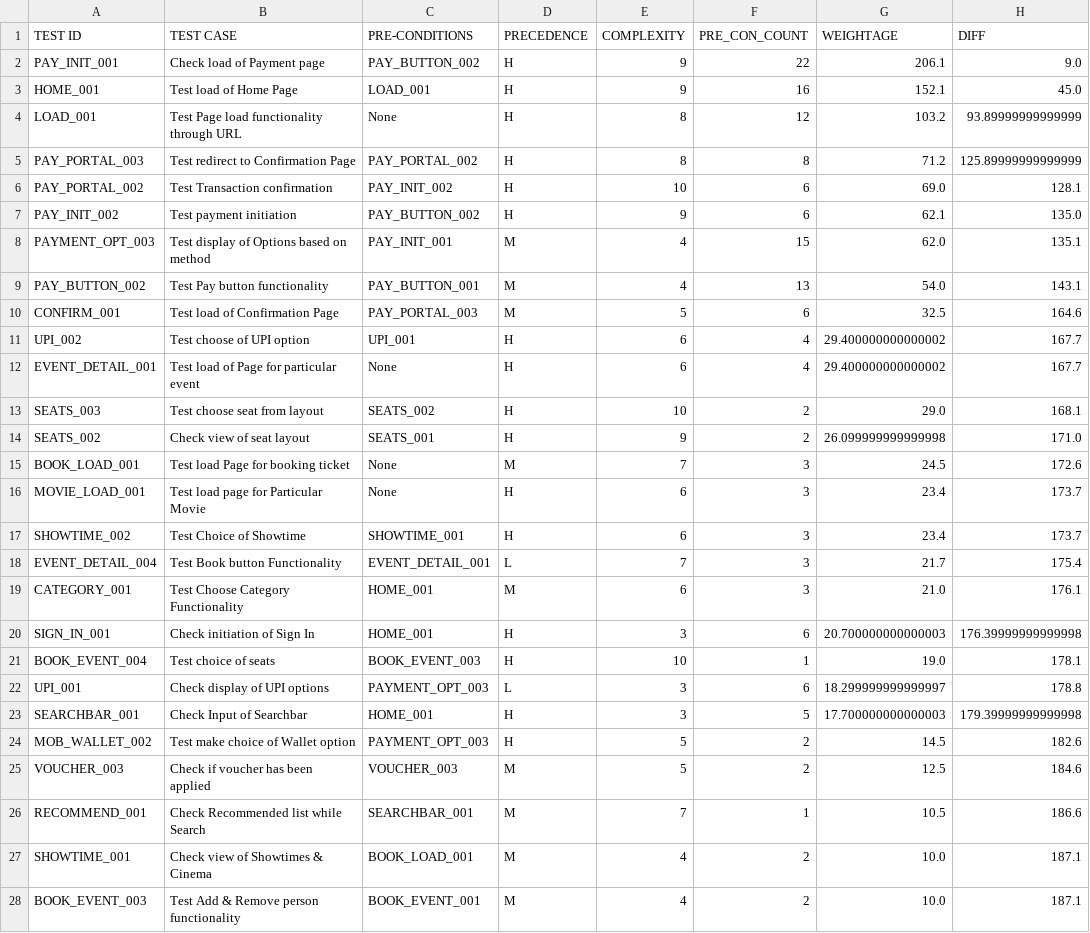
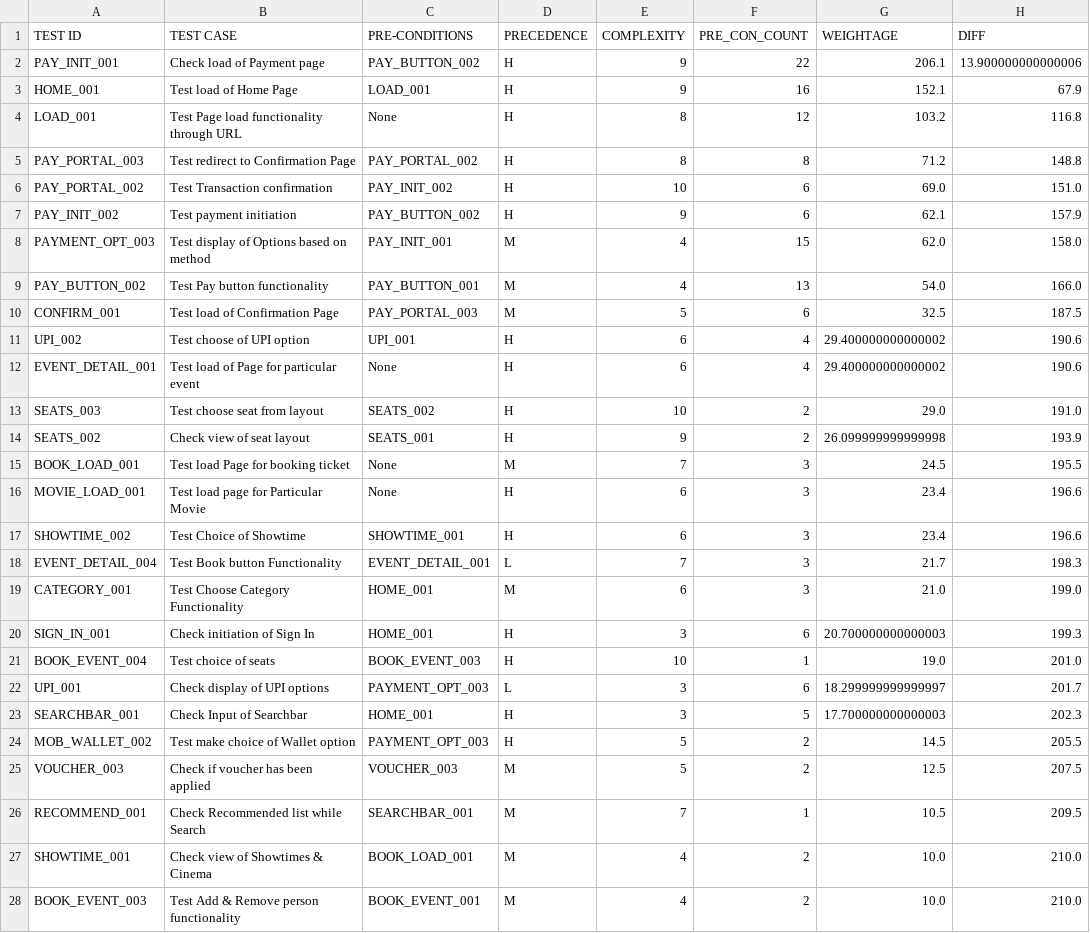
Before and after one commit to datmemerboi/Test-Case-Optimization, a CSV file: result/GA Result.csv, drawn as a sheet; only a part is shown; the diff covers the shown part only.

```diff
--- a/result/GA Result.csv
+++ b/result/GA Result.csv
@@ -1,28 +1,28 @@
 TEST ID,TEST CASE,PRE-CONDITIONS,PRECEDENCE,COMPLEXITY,PRE_CON_COUNT,WEIGHTAGE,DIFF
-PAY_INIT_001,Check load of Payment page,PAY_BUTTON_002,H,9,22,206.1,9.0
-HOME_001,Test load of Home Page,LOAD_001,H,9,16,152.1,45.0
-LOAD_001,Test Page load functionality through URL,None,H,8,12,103.2,93.89999999999999
-PAY_PORTAL_003,Test redirect to Confirmation Page,PAY_PORTAL_002,H,8,8,71.2,125.89999999999999
-PAY_PORTAL_002,Test Transaction confirmation,PAY_INIT_002,H,10,6,69.0,128.1
-PAY_INIT_002,Test payment initiation,PAY_BUTTON_002,H,9,6,62.1,135.0
-PAYMENT_OPT_003,Test display of Options based on method,PAY_INIT_001,M,4,15,62.0,135.1
-PAY_BUTTON_002,Test Pay button functionality,PAY_BUTTON_001,M,4,13,54.0,143.1
-CONFIRM_001,Test load of Confirmation Page,PAY_PORTAL_003,M,5,6,32.5,164.6
-UPI_002,Test choose of UPI option,UPI_001,H,6,4,29.400000000000002,167.7
-EVENT_DETAIL_001,Test load of Page for particular event,None,H,6,4,29.400000000000002,167.7
-SEATS_003,Test choose seat from layout,SEATS_002,H,10,2,29.0,168.1
-SEATS_002,Check view of seat layout,SEATS_001,H,9,2,26.099999999999998,171.0
-BOOK_LOAD_001,Test load Page for booking ticket,None,M,7,3,24.5,172.6
-MOVIE_LOAD_001,Test load page for Particular Movie,None,H,6,3,23.4,173.7
-SHOWTIME_002,Test Choice of Showtime,SHOWTIME_001,H,6,3,23.4,173.7
-EVENT_DETAIL_004,Test Book button Functionality,EVENT_DETAIL_001,L,7,3,21.7,175.4
-CATEGORY_001,Test Choose Category Functionality,HOME_001,M,6,3,21.0,176.1
-SIGN_IN_001,Check initiation of Sign In,HOME_001,H,3,6,20.700000000000003,176.39999999999998
-BOOK_EVENT_004,Test choice of seats,BOOK_EVENT_003,H,10,1,19.0,178.1
-UPI_001,Check display of UPI options,PAYMENT_OPT_003,L,3,6,18.299999999999997,178.8
-SEARCHBAR_001,Check Input of Searchbar,HOME_001,H,3,5,17.700000000000003,179.39999999999998
-MOB_WALLET_002,Test make choice of Wallet option,PAYMENT_OPT_003,H,5,2,14.5,182.6
-VOUCHER_003,Check if voucher has been applied,VOUCHER_003,M,5,2,12.5,184.6
-RECOMMEND_001,Check Recommended list while Search,SEARCHBAR_001,M,7,1,10.5,186.6
-SHOWTIME_001,Check view of Showtimes & Cinema,BOOK_LOAD_001,M,4,2,10.0,187.1
-BOOK_EVENT_003,Test Add & Remove person functionality,BOOK_EVENT_001,M,4,2,10.0,187.1
+PAY_INIT_001,Check load of Payment page,PAY_BUTTON_002,H,9,22,206.1,13.900000000000006
+HOME_001,Test load of Home Page,LOAD_001,H,9,16,152.1,67.9
+LOAD_001,Test Page load functionality through URL,None,H,8,12,103.2,116.8
+PAY_PORTAL_003,Test redirect to Confirmation Page,PAY_PORTAL_002,H,8,8,71.2,148.8
+PAY_PORTAL_002,Test Transaction confirmation,PAY_INIT_002,H,10,6,69.0,151.0
+PAY_INIT_002,Test payment initiation,PAY_BUTTON_002,H,9,6,62.1,157.9
+PAYMENT_OPT_003,Test display of Options based on method,PAY_INIT_001,M,4,15,62.0,158.0
+PAY_BUTTON_002,Test Pay button functionality,PAY_BUTTON_001,M,4,13,54.0,166.0
+CONFIRM_001,Test load of Confirmation Page,PAY_PORTAL_003,M,5,6,32.5,187.5
+UPI_002,Test choose of UPI option,UPI_001,H,6,4,29.400000000000002,190.6
+EVENT_DETAIL_001,Test load of Page for particular event,None,H,6,4,29.400000000000002,190.6
+SEATS_003,Test choose seat from layout,SEATS_002,H,10,2,29.0,191.0
+SEATS_002,Check view of seat layout,SEATS_001,H,9,2,26.099999999999998,193.9
+BOOK_LOAD_001,Test load Page for booking ticket,None,M,7,3,24.5,195.5
+MOVIE_LOAD_001,Test load page for Particular Movie,None,H,6,3,23.4,196.6
+SHOWTIME_002,Test Choice of Showtime,SHOWTIME_001,H,6,3,23.4,196.6
+EVENT_DETAIL_004,Test Book button Functionality,EVENT_DETAIL_001,L,7,3,21.7,198.3
+CATEGORY_001,Test Choose Category Functionality,HOME_001,M,6,3,21.0,199.0
+SIGN_IN_001,Check initiation of Sign In,HOME_001,H,3,6,20.700000000000003,199.3
+BOOK_EVENT_004,Test choice of seats,BOOK_EVENT_003,H,10,1,19.0,201.0
+UPI_001,Check display of UPI options,PAYMENT_OPT_003,L,3,6,18.299999999999997,201.7
+SEARCHBAR_001,Check Input of Searchbar,HOME_001,H,3,5,17.700000000000003,202.3
+MOB_WALLET_002,Test make choice of Wallet option,PAYMENT_OPT_003,H,5,2,14.5,205.5
+VOUCHER_003,Check if voucher has been applied,VOUCHER_003,M,5,2,12.5,207.5
+RECOMMEND_001,Check Recommended list while Search,SEARCHBAR_001,M,7,1,10.5,209.5
+SHOWTIME_001,Check view of Showtimes & Cinema,BOOK_LOAD_001,M,4,2,10.0,210.0
+BOOK_EVENT_003,Test Add & Remove person functionality,BOOK_EVENT_001,M,4,2,10.0,210.0
```
Also changed, not shown: 73 edited cells elsewhere in this file, result/GA Result.tsv, 7 other files.
